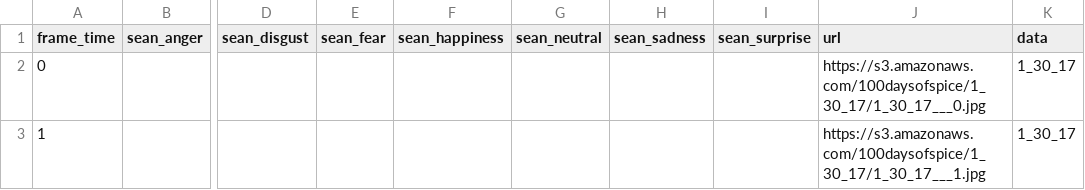
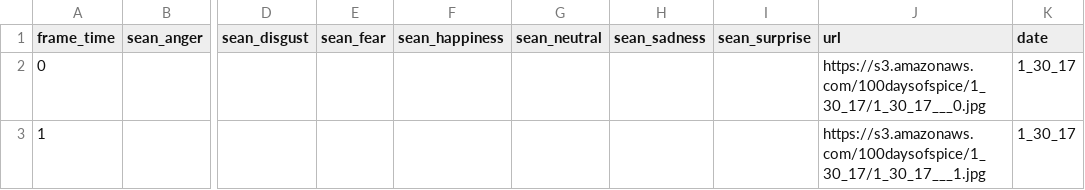
Before and after one commit to Amirosimani/100_days_of_spice, a CSV file: csv/1_30_17-EMOTIONS.csv, drawn as a sheet; only a part is shown, gaps mark what is left out; the diff names each change by its address in the sheet, - before the commit and + after, or states it on an @@ line.

Commit message:
added in top emotion plots and data

```diff
--- a/csv/1_30_17-EMOTIONS.csv
+++ b/csv/1_30_17-EMOTIONS.csv
-K1: data
+K1: date
```
Also changed, not shown: 3 other files.
